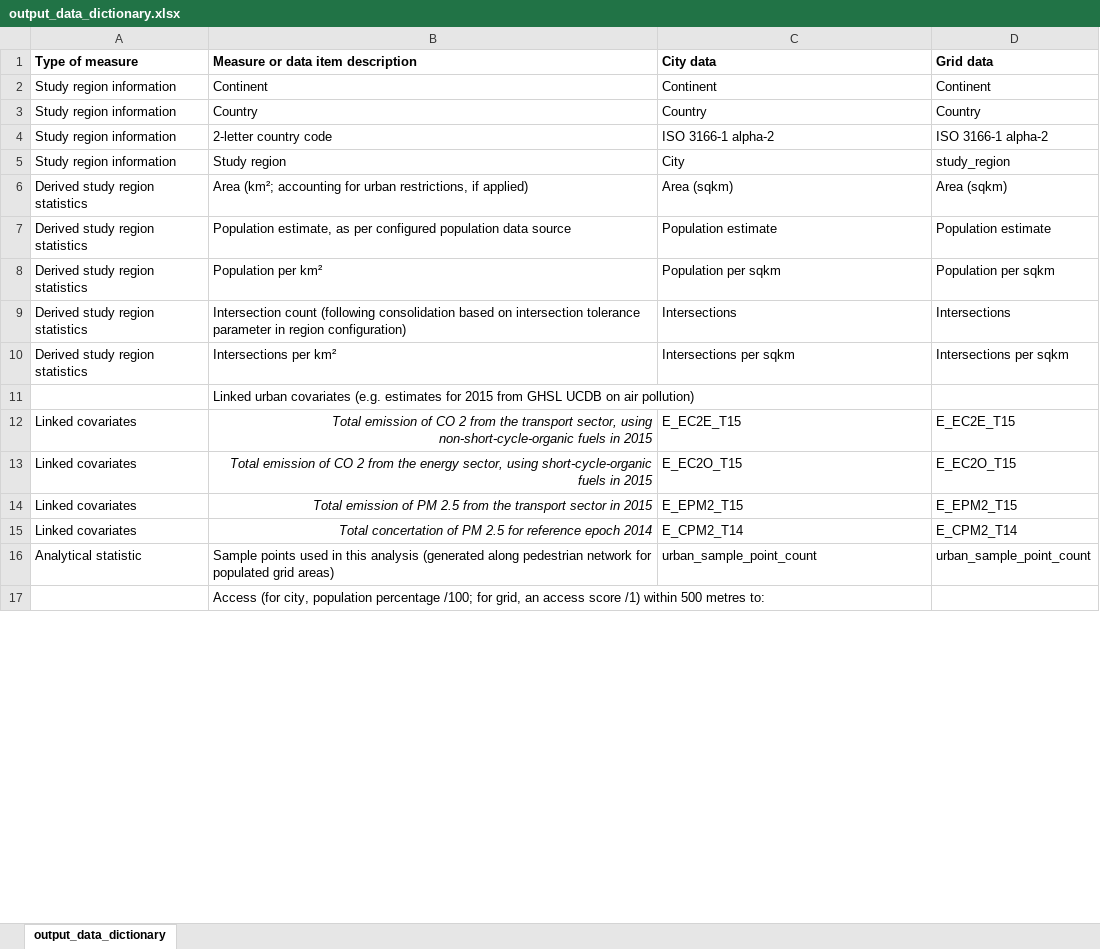
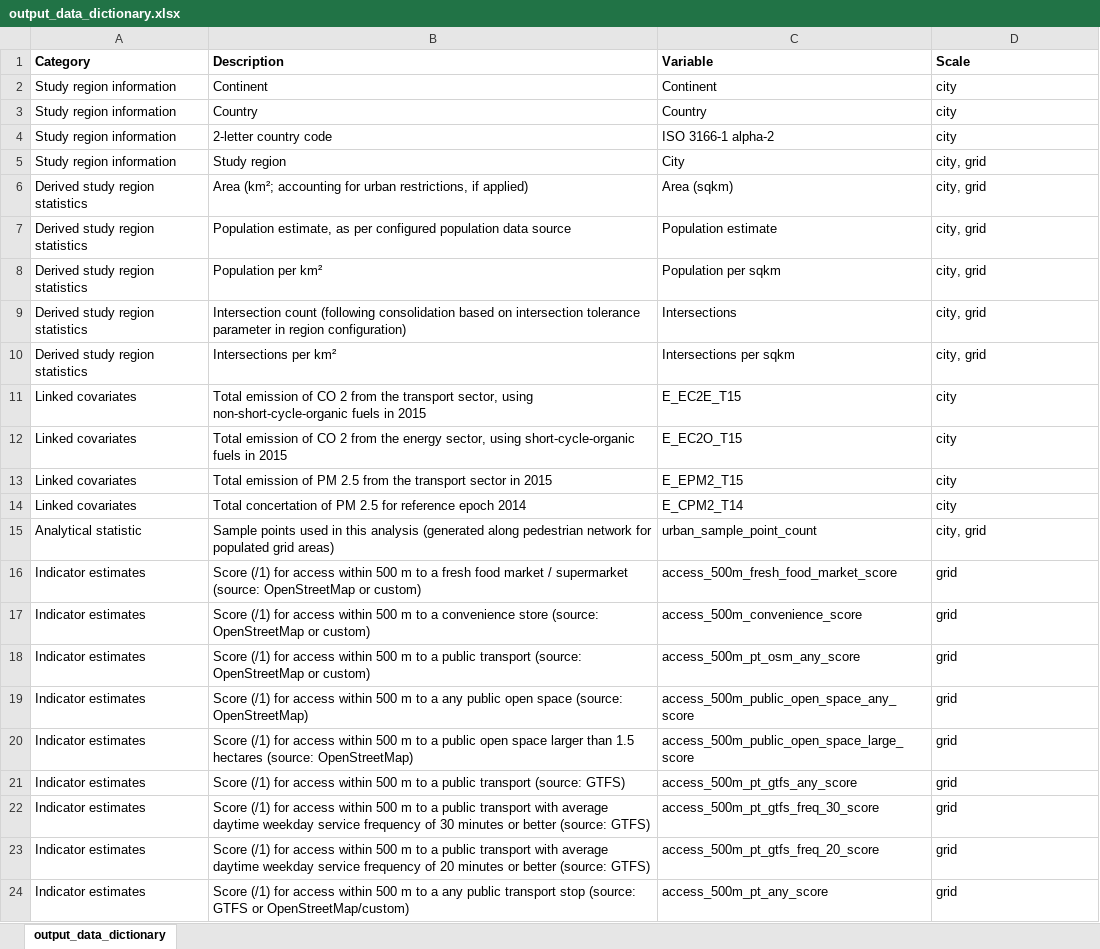
Before and after one commit to healthysustainablecities/global-indicators, an Excel workbook: process/configuration/assets/output_data_dictionary.xlsx, sheet output_data_dictionary, drawn as a sheet; only a part is shown; values as stored, in another font and other column widths than the file's, no borders; removed rows and columns are numbered as before the commit, all else as after; the diff covers the shown part only; the diff names each change by its address in the sheet, - before the commit and + after, or states it on an @@ line.

Commit message:
updated data dictionary (long form, rather than columns for scale)

```diff
--- a/process/configuration/assets/output_data_dictionary.xlsx (sheet output_data_dictionary)
+++ b/process/configuration/assets/output_data_dictionary.xlsx (sheet output_data_dictionary)
-row 1: Type of measure | Measure or data item description | City data | Grid data
+row 1: Category | Description | Variable | Scale
-D2: Continent
+D2: city
-D3: Country
+D3: city
-D4: ISO 3166-1 alpha-2
+D4: city
-D5: study_region
+D5: city, grid
-D6: Area (sqkm)
+D6: city, grid
-D7: Population estimate
+D7: city, grid
-D8: Population per sqkm
+D8: city, grid
-D9: Intersections
+D9: city, grid
-D10: Intersections per sqkm
+D10: city, grid
-row 11:  | Linked urban covariates (e.g. estimates for 2015 from GHSL UCDB on air pollution)
@@ B11:B14 italic: on → off, alignment: right → left @@
-D11: E_EC2E_T15
+D11: city
-D12: E_EC2O_T15
+D12: city
-D13: E_EPM2_T15
+D13: city
-D14: E_CPM2_T14
+D14: city
-D15: urban_sample_point_count
+D15: city, grid
-row 17:  | Access (for city, population percentage /100; for grid, an access score /1) within 500 metres to:
+row 16: Indicator estimates | Score (/1) for access within 500 m to a fresh food market / supermarket (source: OpenStreetMap or custom) | access_500m_fresh_food_market_score | grid
+row 17: Indicator estimates | Score (/1) for access within 500 m to a convenience store (source: OpenStreetMap or custom) | access_500m_convenience_score | grid
+row 18: Indicator estimates | Score (/1) for access within 500 m to a public transport (source: OpenStreetMap or custom) | access_500m_pt_osm_any_score | grid
+row 19: Indicator estimates | Score (/1) for access within 500 m to a any public open space (source: OpenStreetMap) | access_500m_public_open_space_any_score | grid
+row 20: Indicator estimates | Score (/1) for access within 500 m to a public open space larger than 1.5 hectares (source: OpenStreetMap) | access_500m_public_open_space_large_score | grid
+row 21: Indicator estimates | Score (/1) for access within 500 m to a public transport (source: GTFS) | access_500m_pt_gtfs_any_score | grid
+row 22: Indicator estimates | Score (/1) for access within 500 m to a public transport with average daytime weekday service frequency of 30 minutes or better (source: GTFS) | access_500m_pt_gtfs_freq_30_score | grid
+row 23: Indicator estimates | Score (/1) for access within 500 m to a public transport with average daytime weekday service frequency of 20 minutes or better (source: GTFS) | access_500m_pt_gtfs_freq_20_score | grid
+row 24: Indicator estimates | Score (/1) for access within 500 m to a any public transport stop (source: GTFS or OpenStreetMap/custom) | access_500m_pt_any_score | grid
```
Also changed, not shown: 30 edited cells and cell formats elsewhere in this sheet, 1 other file.
